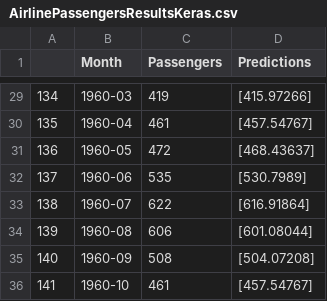
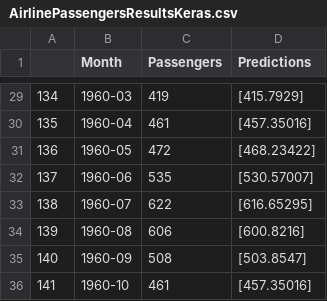
Before and after one commit to tobi-spec/Machine-Learning, a CSV file: TimeSeriesPrediction/2_UnivariantTimeSeriesForecast/AirlinePassengersResultsKeras.csv, drawn as a sheet; only a part is shown, gaps mark what is left out; the diff covers the shown part only.

```diff
--- a/TimeSeriesPrediction/2_UnivariantTimeSeriesForecast/AirlinePassengersResultsKeras.csv
+++ b/TimeSeriesPrediction/2_UnivariantTimeSeriesForecast/AirlinePassengersResultsKeras.csv
@@ -29,8 +29,8 @@
-134,1960-03,419,[415.97266]
-135,1960-04,461,[457.54767]
-136,1960-05,472,[468.43637]
-137,1960-06,535,[530.7989]
-138,1960-07,622,[616.91864]
-139,1960-08,606,[601.08044]
-140,1960-09,508,[504.07208]
-141,1960-10,461,[457.54767]
+134,1960-03,419,[415.7929]
+135,1960-04,461,[457.35016]
+136,1960-05,472,[468.23422]
+137,1960-06,535,[530.57007]
+138,1960-07,622,[616.65295]
+139,1960-08,606,[600.8216]
+140,1960-09,508,[503.8547]
+141,1960-10,461,[457.35016]
```
Also changed, not shown: 27 edited cells elsewhere in this file, TimeSeriesPrediction/2_UnivariantTimeSeriesForecast/AirlinePassengersResultsPytorch.csv, 2 other files.
